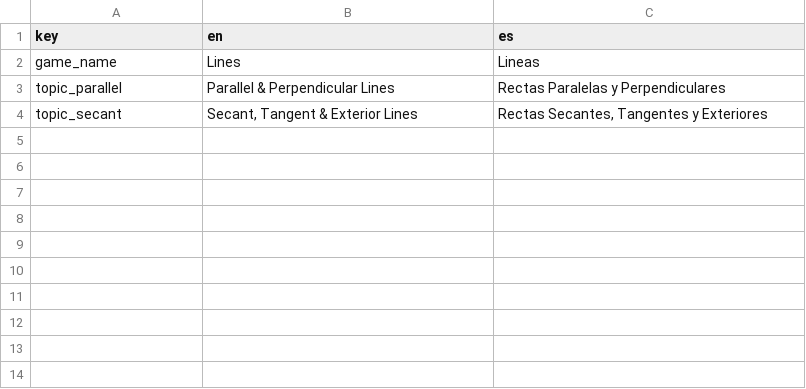
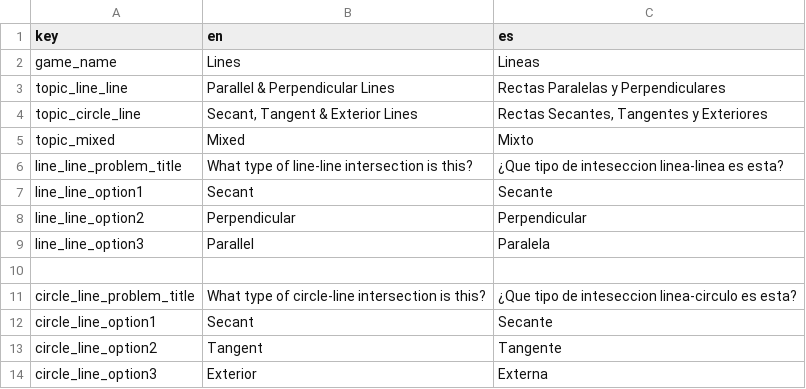
Before and after one commit to SalticHash/Lines, a CSV file: translation/translation.csv, drawn as a sheet.

```diff
--- a/translation/translation.csv
+++ b/translation/translation.csv
@@ -2,3 +2,13 @@ key	en	es
 game_name	Lines	Lineas
-topic_parallel	Parallel & Perpendicular Lines	Rectas Paralelas y Perpendiculares
-topic_secant	Secant, Tangent & Exterior Lines	Rectas Secantes, Tangentes y Exteriores
+topic_line_line	Parallel & Perpendicular Lines	Rectas Paralelas y Perpendiculares
+topic_circle_line	Secant, Tangent & Exterior Lines	Rectas Secantes, Tangentes y Exteriores
+topic_mixed	Mixed	Mixto
+line_line_problem_title	What type of line-line intersection is this?	¿Que tipo de inteseccion linea-linea es esta?
+line_line_option1	Secant	Secante
+line_line_option2	Perpendicular	Perpendicular
+line_line_option3	Parallel	Paralela
+
+circle_line_problem_title	What type of circle-line intersection is this?	¿Que tipo de inteseccion linea-circulo es esta?
+circle_line_option1	Secant	Secante
+circle_line_option2	Tangent	Tangente
+circle_line_option3	Exterior	Externa
```
Also changed, not shown: 10 other files.
